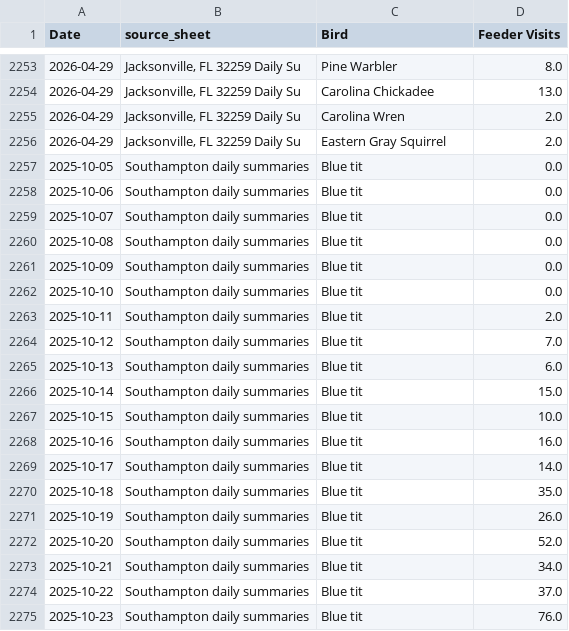
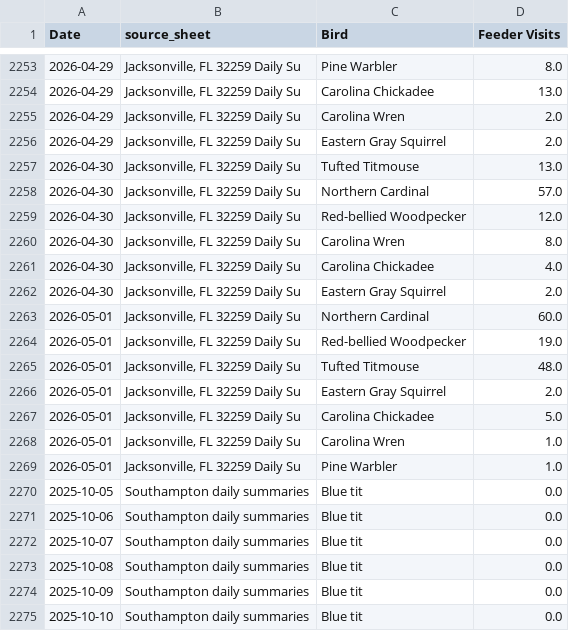
Before and after one commit to david-j-cox/backyard-ecology, a CSV file: data/daily_summaries_all_locations.csv, drawn as a sheet; only a part is shown, gaps mark what is left out; the shorter side is filled out with more unchanged rows; the diff names each change by its address in the sheet, - before the commit and + after, or states it on an @@ line.

```diff
--- a/data/daily_summaries_all_locations.csv
+++ b/data/daily_summaries_all_locations.csv
+row 2257: 2026-04-30 | Jacksonville, FL 32259 Daily Su | Tufted Titmouse | 13.0
+row 2258: 2026-04-30 | Jacksonville, FL 32259 Daily Su | Northern Cardinal | 57.0
+row 2259: 2026-04-30 | Jacksonville, FL 32259 Daily Su | Red-bellied Woodpecker | 12.0
+row 2260: 2026-04-30 | Jacksonville, FL 32259 Daily Su | Carolina Wren | 8.0
+row 2261: 2026-04-30 | Jacksonville, FL 32259 Daily Su | Carolina Chickadee | 4.0
+row 2262: 2026-04-30 | Jacksonville, FL 32259 Daily Su | Eastern Gray Squirrel | 2.0
+row 2263: 2026-05-01 | Jacksonville, FL 32259 Daily Su | Northern Cardinal | 60.0
+row 2264: 2026-05-01 | Jacksonville, FL 32259 Daily Su | Red-bellied Woodpecker | 19.0
+row 2265: 2026-05-01 | Jacksonville, FL 32259 Daily Su | Tufted Titmouse | 48.0
+row 2266: 2026-05-01 | Jacksonville, FL 32259 Daily Su | Eastern Gray Squirrel | 2.0
+row 2267: 2026-05-01 | Jacksonville, FL 32259 Daily Su | Carolina Chickadee | 5.0
+row 2268: 2026-05-01 | Jacksonville, FL 32259 Daily Su | Carolina Wren | 1.0
+row 2269: 2026-05-01 | Jacksonville, FL 32259 Daily Su | Pine Warbler | 1.0
```
Also changed, not shown: data/birdcast_data.csv, 21 other files.
